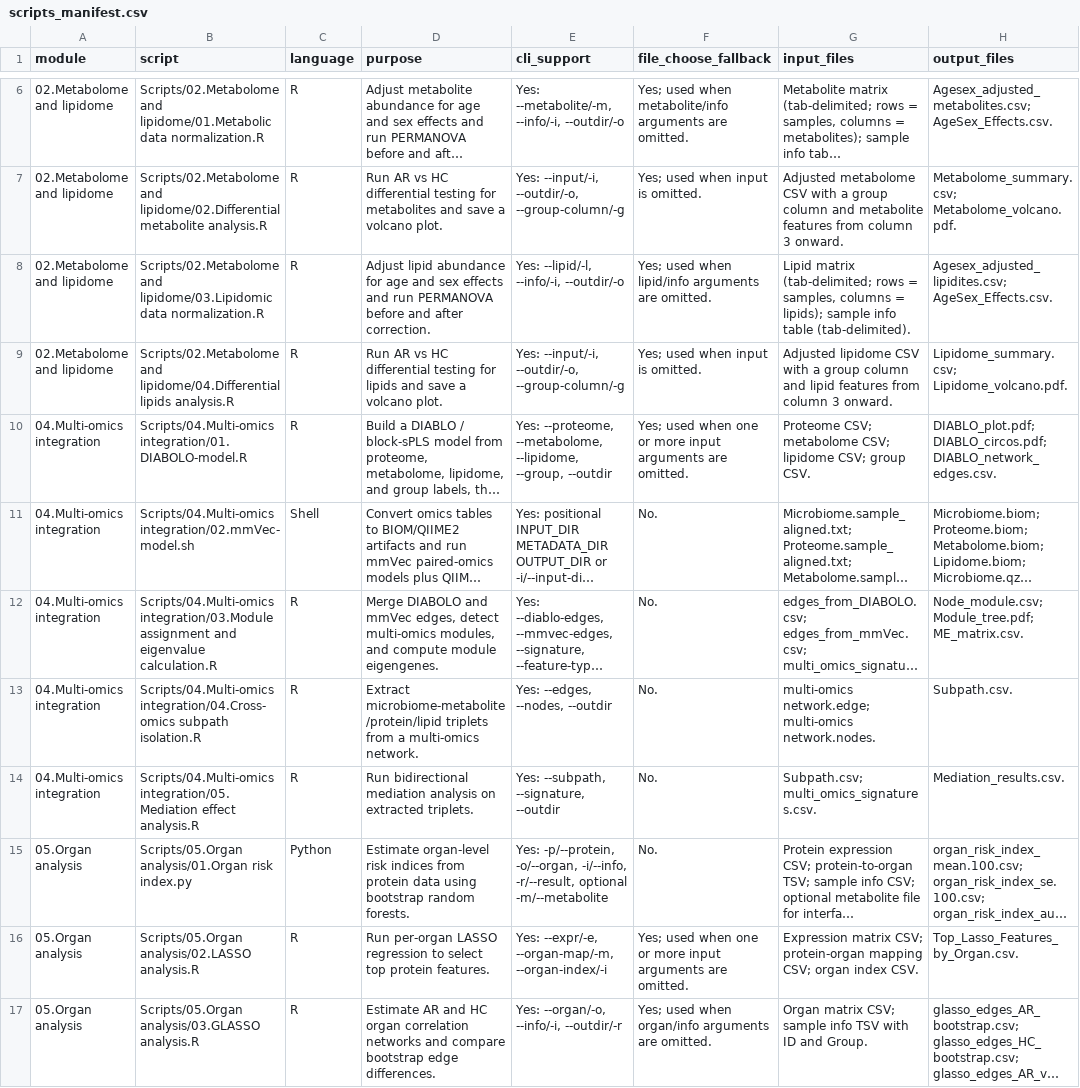
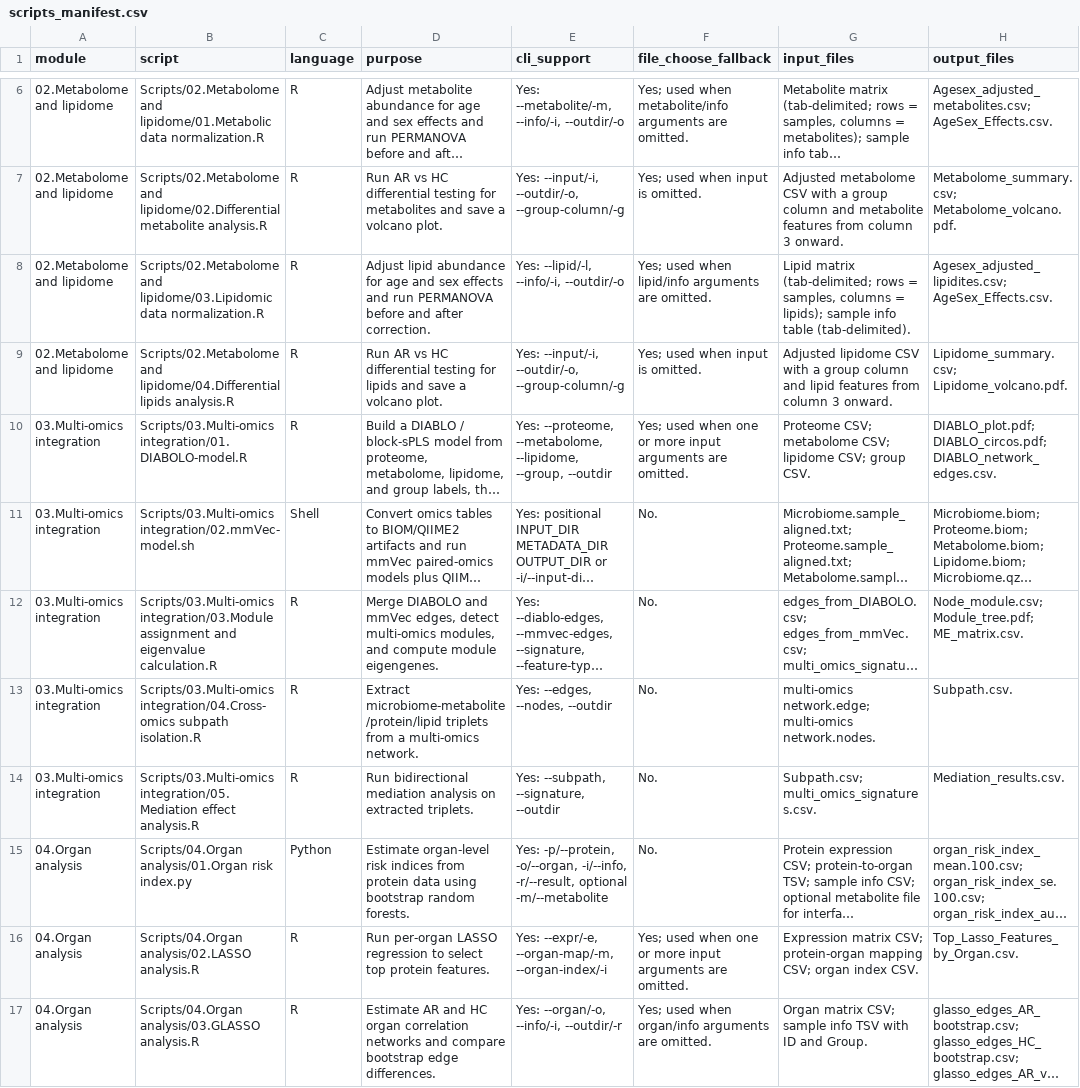
Before and after one commit to liyinhu/Multi-omics_in_Allergic_Rhinitis, a CSV file: docs/scripts_manifest.csv, drawn as a sheet; only a part is shown, gaps mark what is left out; long unchanged cells end in …; the diff covers the shown part only; the diff names each change by its address in the sheet, - before the commit and + after, or states it on an @@ line.

Commit message:
Update scripts_manifest.csv

```diff
--- a/docs/scripts_manifest.csv
+++ b/docs/scripts_manifest.csv
-A10:A14 (module): 04.Multi-omics integration
+A10:A14 (module): 03.Multi-omics integration
-B10 (script): Scripts/04.Multi-omics integration/01.DIABOLO-model.R
+B10 (script): Scripts/03.Multi-omics integration/01.DIABOLO-model.R
-B11 (script): Scripts/04.Multi-omics integration/02.mmVec-model.sh
+B11 (script): Scripts/03.Multi-omics integration/02.mmVec-model.sh
-B12 (script): Scripts/04.Multi-omics integration/03.Module assignment…
+B12 (script): Scripts/03.Multi-omics integration/03.Module assignment…
-B13 (script): Scripts/04.Multi-omics integration/04.Cross-omics subpath…
+B13 (script): Scripts/03.Multi-omics integration/04.Cross-omics subpath…
-B14 (script): Scripts/04.Multi-omics integration/05.Mediation effect…
+B14 (script): Scripts/03.Multi-omics integration/05.Mediation effect…
-A15:A17 (module): 05.Organ analysis
+A15:A17 (module): 04.Organ analysis
-B15 (script): Scripts/05.Organ analysis/01.Organ risk…
+B15 (script): Scripts/04.Organ analysis/01.Organ risk…
-B16 (script): Scripts/05.Organ analysis/02.LASSO analysis.R
+B16 (script): Scripts/04.Organ analysis/02.LASSO analysis.R
-B17 (script): Scripts/05.Organ analysis/03.GLASSO analysis.R
+B17 (script): Scripts/04.Organ analysis/03.GLASSO analysis.R
```
Also changed, not shown: 16 edited cells elsewhere in this file.
